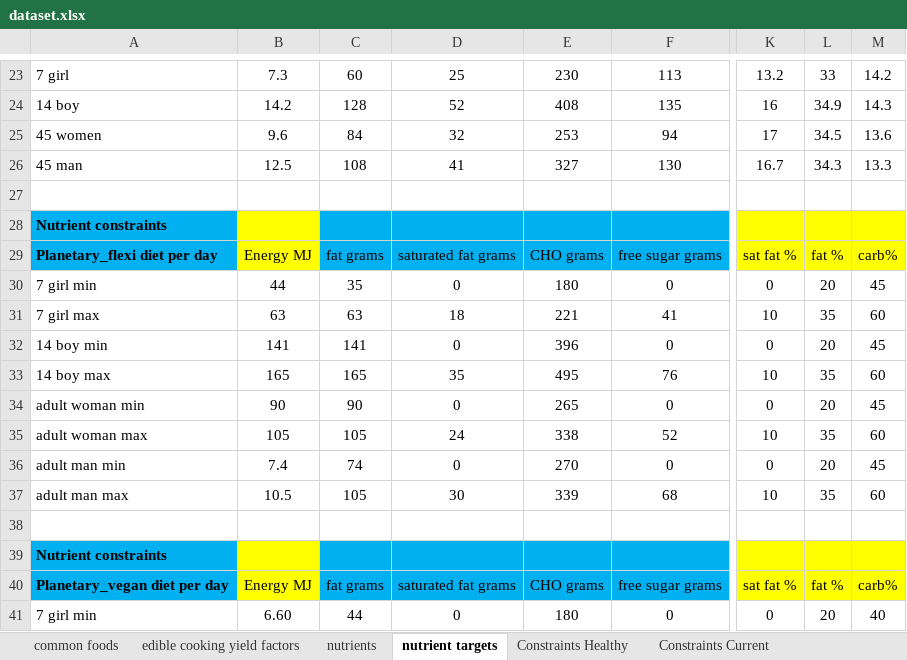
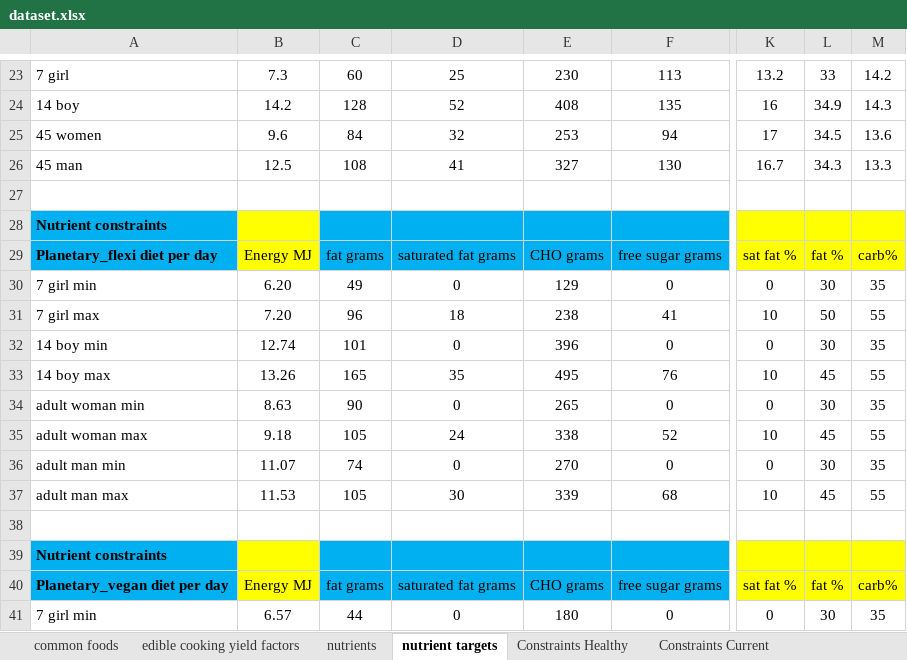
Before and after one commit to UoA-eResearch/dietcost, an Excel workbook: dataset.xlsx, sheet nutrient targets, drawn as a sheet; only a part is shown, gaps mark what is left out; values as stored, in another font and other column widths than the file's, no borders; charts and pictures not drawn; the diff covers the shown part only; the diff names each change by its address in the sheet, - before the commit and + after, or states it on an @@ line.

```diff
--- a/dataset.xlsx (sheet nutrient targets)
+++ b/dataset.xlsx (sheet nutrient targets)
-B30: 44
+B30: 6.20
-C30: 35
+C30: 49
-E30: 180
+E30: 129
-L30: 20
+L30: 30
-M30: 45
+M30: 35
-B31: 63
+B31: 7.20
-C31: 63
+C31: 96
-E31: 221
+E31: 238
-L31: 35
+L31: 50
-M31: 60
+M31: 55
-B32: 141
+B32: 12.74
-C32: 141
+C32: 101
-L32: 20
+L32: 30
-M32: 45
+M32: 35
-B33: 165
+B33: 13.26
-L33: 35
+L33: 45
-M33: 60
+M33: 55
-B34: 90
+B34: 8.63
-L34: 20
+L34: 30
-M34: 45
+M34: 35
-B35: 105
+B35: 9.18
-L35: 35
+L35: 45
-M35: 60
+M35: 55
-B36: 7.4
+B36: 11.07
-L36: 20
+L36: 30
-M36: 45
+M36: 35
-B37: 10.5
+B37: 11.53
-L37: 35
+L37: 45
-M37: 60
+M37: 55
-B41: 6.60
+B41: 6.57
-L41: 20
+L41: 30
-M41: 40
+M41: 35
```
Also changed, not shown: 37 edited cells elsewhere in this sheet, sheet Constraints Planetary_F, sheet Constraints Planetary_V, sheet food prices to use, sheet food prices, charts or pictures.
